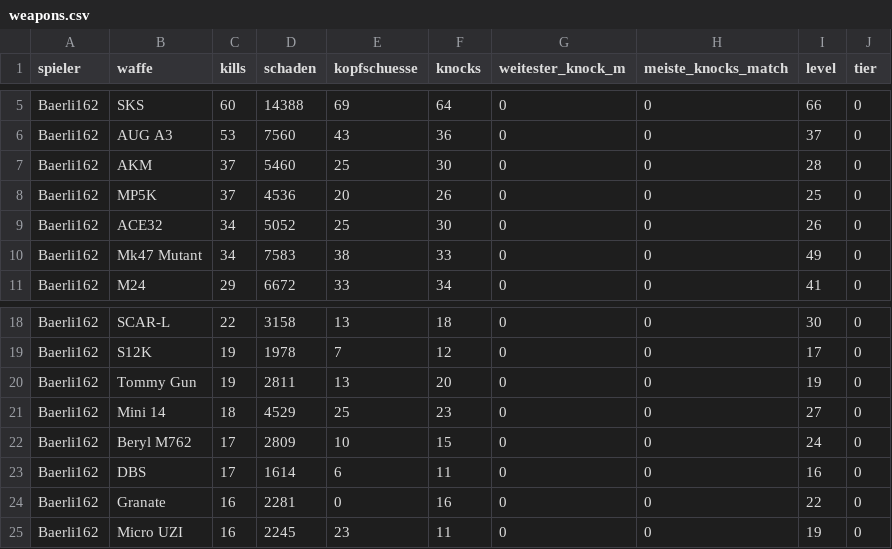
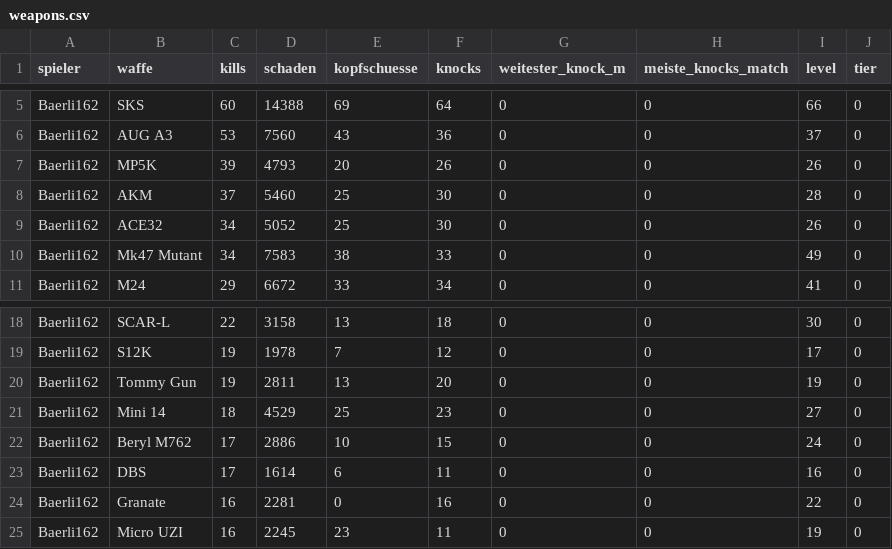
Before and after one commit to realembo88/S-404, a CSV file: weapons.csv, drawn as a sheet; only a part is shown, gaps mark what is left out.

```diff
--- a/weapons.csv
+++ b/weapons.csv
@@ -6,4 +6,4 @@ Baerli162;SKS;60;14388;69;64;0;0;66;0
 Baerli162;AUG A3;53;7560;43;36;0;0;37;0
+Baerli162;MP5K;39;4793;20;26;0;0;26;0
 Baerli162;AKM;37;5460;25;30;0;0;28;0
-Baerli162;MP5K;37;4536;20;26;0;0;25;0
 Baerli162;ACE32;34;5052;25;30;0;0;26;0
@@ -21,3 +21,3 @@ Baerli162;Tommy Gun;19;2811;13;20;0;0;19;0
 Baerli162;Mini 14;18;4529;25;23;0;0;27;0
-Baerli162;Beryl M762;17;2809;10;15;0;0;24;0
+Baerli162;Beryl M762;17;2886;10;15;0;0;24;0
 Baerli162;DBS;17;1614;6;11;0;0;16;0
```
Also changed, not shown: pubg_matches.csv, 1 other file.
